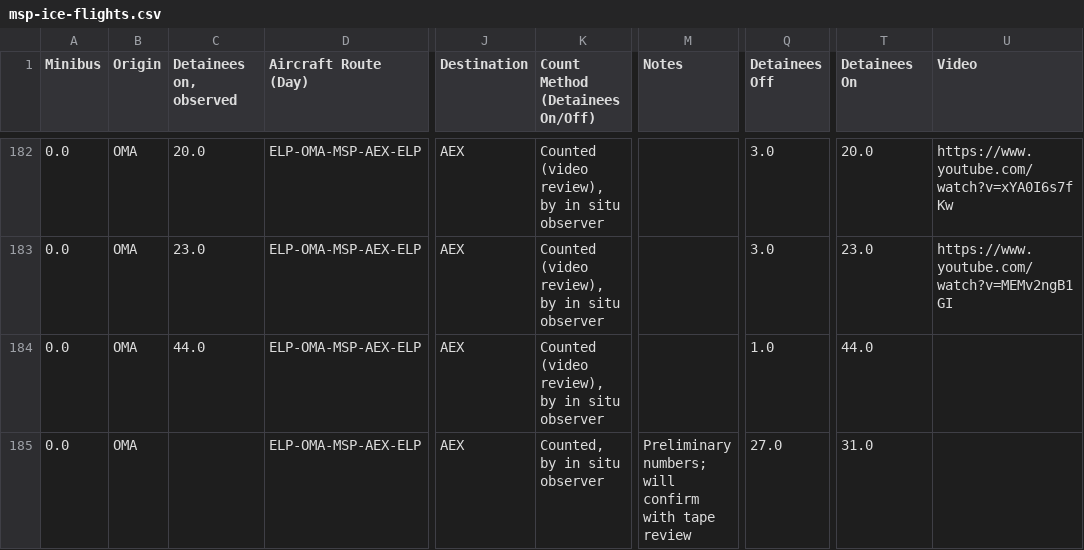
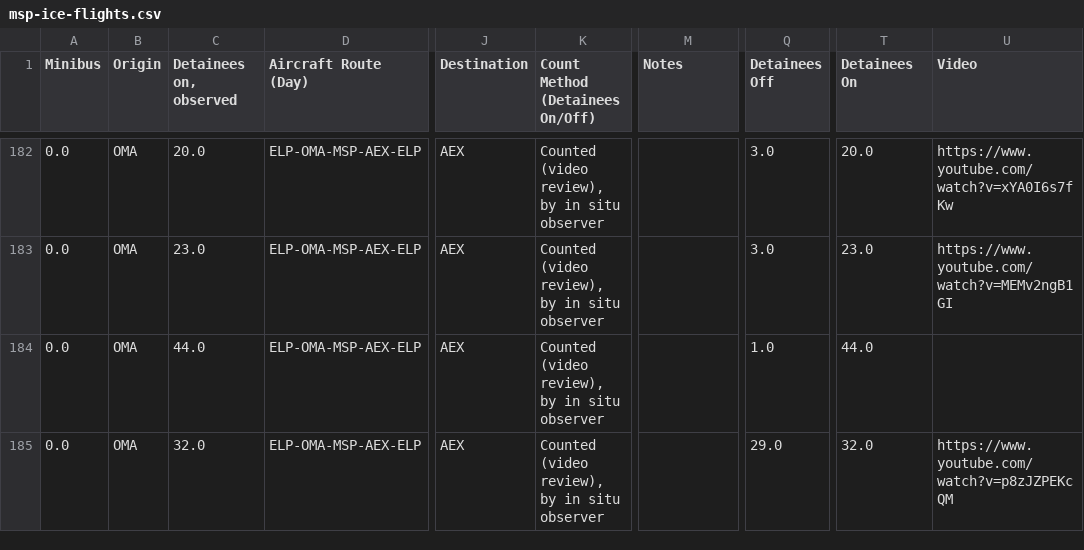
Before and after one commit to mbaynton/msp-ice-flights-shiny, a CSV file: msp-ice-flights.csv, drawn as a sheet; only a part is shown, gaps mark what is left out; the diff names each change by its address in the sheet, - before the commit and + after, or states it on an @@ line.

```diff
--- a/msp-ice-flights.csv
+++ b/msp-ice-flights.csv
-C185 (Detainees on, observed): (empty)
+C185 (Detainees on, observed): 32.0
-K185 (Count Method (Detainees On/Off)): Counted, by in situ observer
+K185 (Count Method (Detainees On/Off)): Counted (video review), by in situ observer
-M185 (Notes): Preliminary numbers; will confirm with tape review
+M185 (Notes): (empty)
-Q185 (Detainees Off): 27.0
+Q185 (Detainees Off): 29.0
-T185 (Detainees On): 31.0
+T185 (Detainees On): 32.0
-U185 (Video): (empty)
+U185 (Video): https://www.youtube.com/watch?v=p8zJZPEKcQM
```
